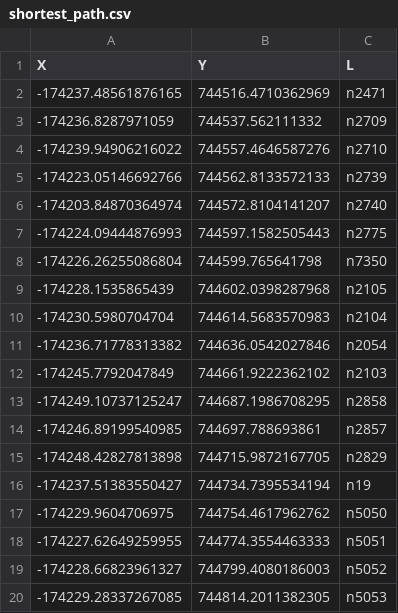
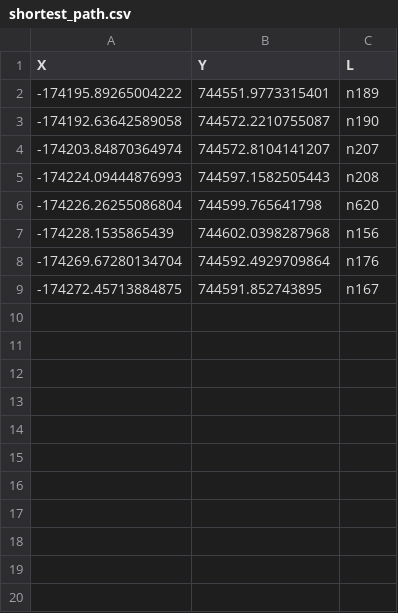
Before and after one commit to Dennisblay/geojson-to-graph-py, a CSV file: shortest_path.csv, drawn as a sheet.

```diff
--- a/shortest_path.csv
+++ b/shortest_path.csv
@@ -1,20 +1,9 @@
 X,Y,L
--174237.48561876165,744516.4710362969,n2471
--174236.8287971059,744537.562111332,n2709
--174239.94906216022,744557.4646587276,n2710
--174223.05146692766,744562.8133572133,n2739
--174203.84870364974,744572.8104141207,n2740
--174224.09444876993,744597.1582505443,n2775
--174226.26255086804,744599.765641798,n7350
--174228.1535865439,744602.0398287968,n2105
--174230.5980704704,744614.5683570983,n2104
--174236.71778313382,744636.0542027846,n2054
--174245.7792047849,744661.9222362102,n2103
--174249.10737125247,744687.1986708295,n2858
--174246.89199540985,744697.788693861,n2857
--174248.42827813898,744715.9872167705,n2829
--174237.51383550427,744734.7395534194,n19
--174229.9604706975,744754.4617962762,n5050
--174227.62649259955,744774.3554463333,n5051
--174228.66823961327,744799.4080186003,n5052
--174229.28337267085,744814.2011382305,n5053
+-174195.89265004222,744551.9773315401,n189
+-174192.63642589058,744572.2210755087,n190
+-174203.84870364974,744572.8104141207,n207
+-174224.09444876993,744597.1582505443,n208
+-174226.26255086804,744599.765641798,n620
+-174228.1535865439,744602.0398287968,n156
+-174269.67280134704,744592.4929709864,n176
+-174272.45713884875,744591.852743895,n167
```
Also changed, not shown: 6 other files.
